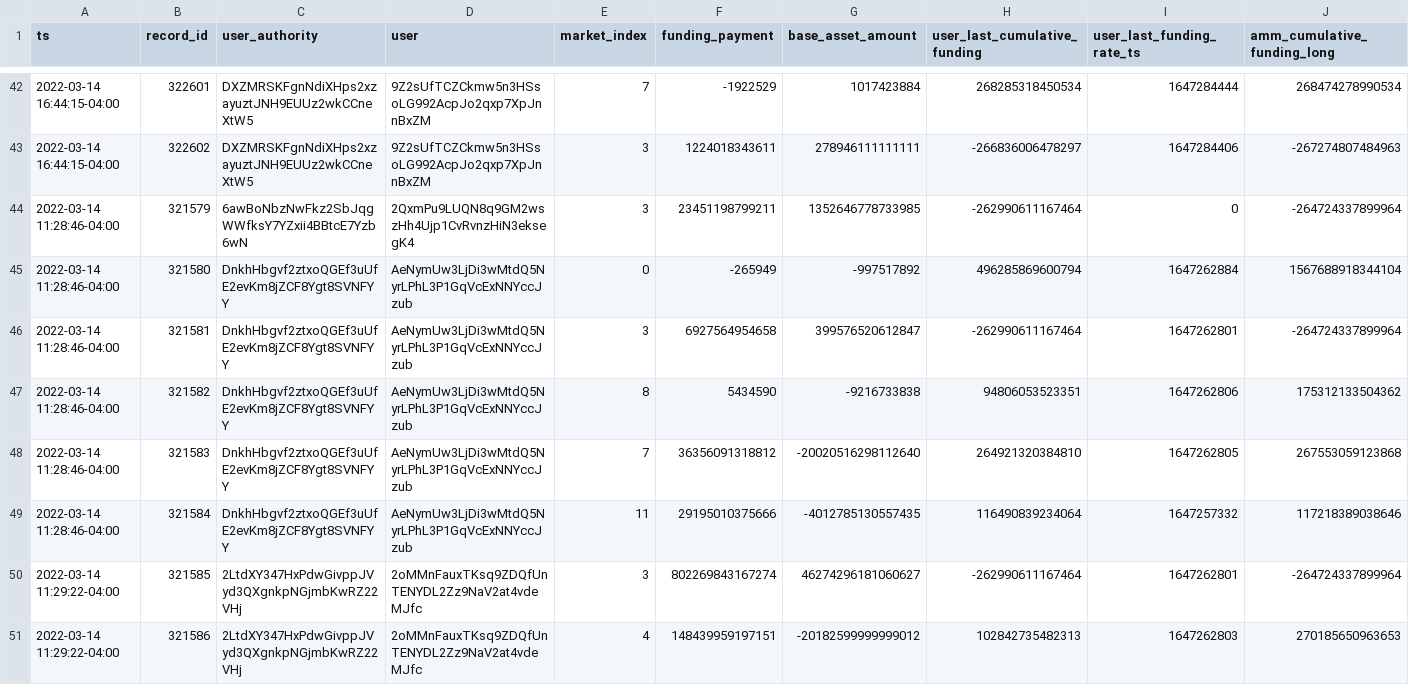
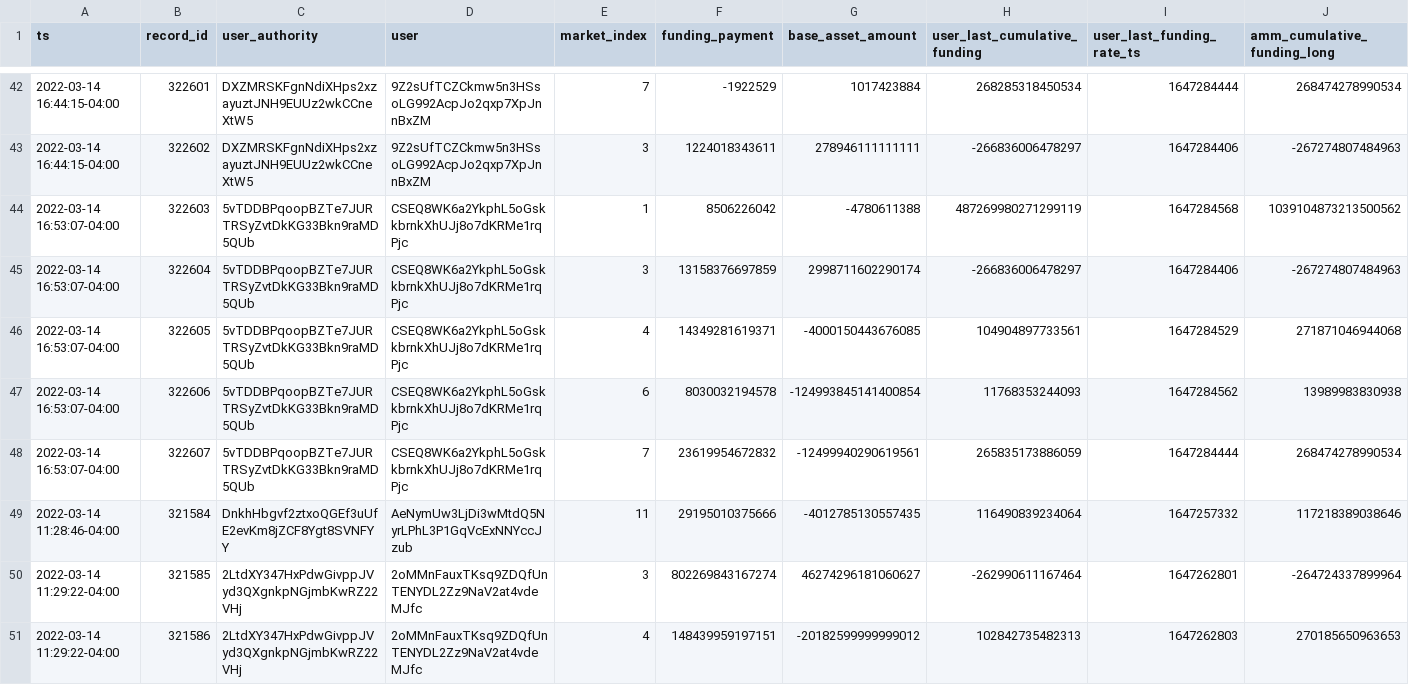
Before and after one commit to 0xbigz/drift-flat-data, a CSV file: data/fundingPayment_history.csv, drawn as a sheet; only a part is shown, gaps mark what is left out; removed rows and columns are numbered as before the commit, all else as after; rows hold the shown columns only; the diff names each change by its address in the sheet, - before the commit and + after, or states it on an @@ line.

```diff
--- a/data/fundingPayment_history.csv
+++ b/data/fundingPayment_history.csv
-row 44: 2022-03-14 11:28:46-04:00 | 321579 | 6awBoNbzNwFkz2SbJqgWWfksY7YZxii4BBtcE7Yzb6wN | 2QxmPu9LUQN8q9GM2wszHh4Ujp1CvRvnzHiN3eksegK4 | 3 | 23451198799211 | 1352646778733985 | -262990611167464 | 0 | -264724337899964
-row 45: 2022-03-14 11:28:46-04:00 | 321580 | DnkhHbgvf2ztxoQGEf3uUfE2evKm8jZCF8Ygt8SVNFYY | AeNymUw3LjDi3wMtdQ5NyrLPhL3P1GqVcExNNYccJzub | 0 | -265949 | -997517892 | 496285869600794 | 1647262884 | 1567688918344104
-row 46: 2022-03-14 11:28:46-04:00 | 321581 | DnkhHbgvf2ztxoQGEf3uUfE2evKm8jZCF8Ygt8SVNFYY | AeNymUw3LjDi3wMtdQ5NyrLPhL3P1GqVcExNNYccJzub | 3 | 6927564954658 | 399576520612847 | -262990611167464 | 1647262801 | -264724337899964
-row 47: 2022-03-14 11:28:46-04:00 | 321582 | DnkhHbgvf2ztxoQGEf3uUfE2evKm8jZCF8Ygt8SVNFYY | AeNymUw3LjDi3wMtdQ5NyrLPhL3P1GqVcExNNYccJzub | 8 | 5434590 | -9216733838 | 94806053523351 | 1647262806 | 175312133504362
-row 48: 2022-03-14 11:28:46-04:00 | 321583 | DnkhHbgvf2ztxoQGEf3uUfE2evKm8jZCF8Ygt8SVNFYY | AeNymUw3LjDi3wMtdQ5NyrLPhL3P1GqVcExNNYccJzub | 7 | 36356091318812 | -20020516298112640 | 264921320384810 | 1647262805 | 267553059123868
+row 44: 2022-03-14 16:53:07-04:00 | 322603 | 5vTDDBPqoopBZTe7JURTRSyZvtDkKG33Bkn9raMD5QUb | CSEQ8WK6a2YkphL5oGskkbrnkXhUJj8o7dKRMe1rqPjc | 1 | 8506226042 | -4780611388 | 487269980271299119 | 1647284568 | 1039104873213500562
+row 45: 2022-03-14 16:53:07-04:00 | 322604 | 5vTDDBPqoopBZTe7JURTRSyZvtDkKG33Bkn9raMD5QUb | CSEQ8WK6a2YkphL5oGskkbrnkXhUJj8o7dKRMe1rqPjc | 3 | 13158376697859 | 2998711602290174 | -266836006478297 | 1647284406 | -267274807484963
+row 46: 2022-03-14 16:53:07-04:00 | 322605 | 5vTDDBPqoopBZTe7JURTRSyZvtDkKG33Bkn9raMD5QUb | CSEQ8WK6a2YkphL5oGskkbrnkXhUJj8o7dKRMe1rqPjc | 4 | 14349281619371 | -4000150443676085 | 104904897733561 | 1647284529 | 271871046944068
+row 47: 2022-03-14 16:53:07-04:00 | 322606 | 5vTDDBPqoopBZTe7JURTRSyZvtDkKG33Bkn9raMD5QUb | CSEQ8WK6a2YkphL5oGskkbrnkXhUJj8o7dKRMe1rqPjc | 6 | 8030032194578 | -124993845141400854 | 11768353244093 | 1647284562 | 13989983830938
+row 48: 2022-03-14 16:53:07-04:00 | 322607 | 5vTDDBPqoopBZTe7JURTRSyZvtDkKG33Bkn9raMD5QUb | CSEQ8WK6a2YkphL5oGskkbrnkXhUJj8o7dKRMe1rqPjc | 7 | 23619954672832 | -12499940290619561 | 265835173886059 | 1647284444 | 268474278990534
```
Also changed, not shown: data/deposit_history.csv, data/markets_state.csv, 4 other files.
